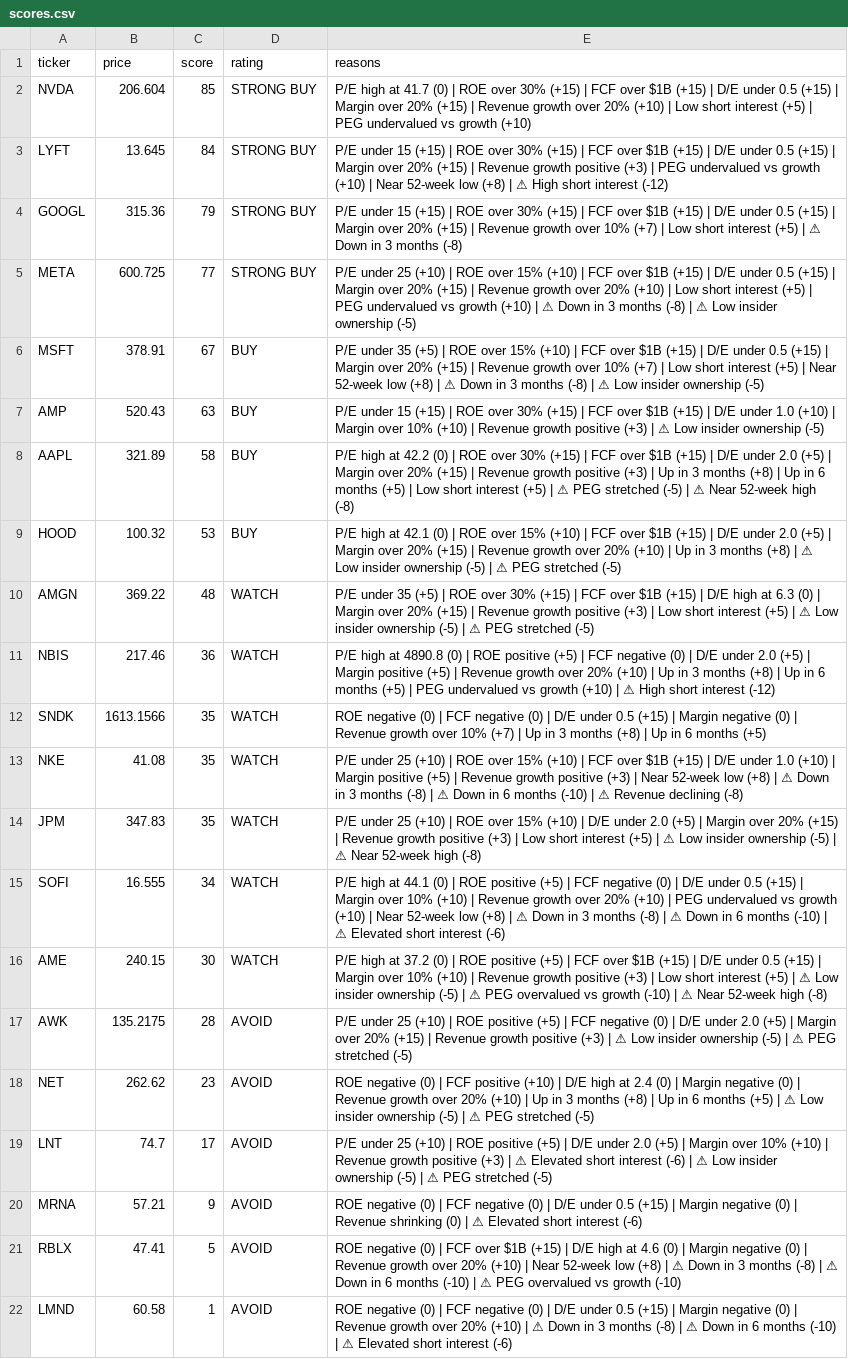
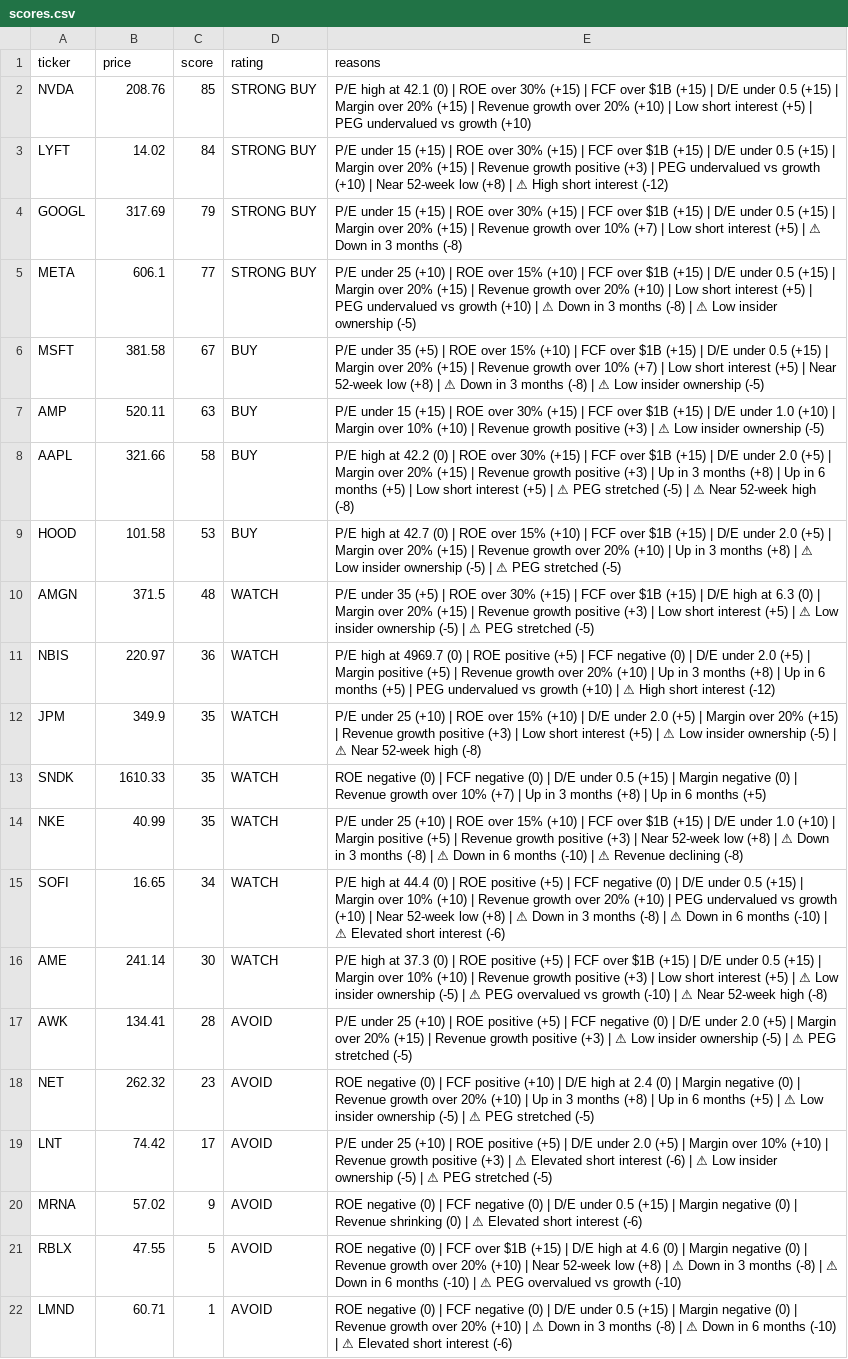
Before and after one commit to leafy-joyce-t/stock-tracker, a CSV file: data/scores.csv, drawn as a sheet; removed rows and columns are numbered as before the commit, all else as after; the diff names each change by its address in the sheet, - before the commit and + after, or states it on an @@ line.

```diff
--- a/data/scores.csv
+++ b/data/scores.csv
-B2 (price): 206.604
+B2 (price): 208.76
-E2 (reasons): …high at 41.7 (0) |…
+E2 (reasons): …high at 42.1 (0) |…
-B3 (price): 13.645
+B3 (price): 14.02
-B4 (price): 315.36
+B4 (price): 317.69
-B5 (price): 600.725
+B5 (price): 606.1
-B6 (price): 378.91
+B6 (price): 381.58
-B7 (price): 520.43
+B7 (price): 520.11
-B8 (price): 321.89
+B8 (price): 321.66
-B9 (price): 100.32
+B9 (price): 101.58
-E9 (reasons): …high at 42.1 (0) |…
+E9 (reasons): …high at 42.7 (0) |…
-B10 (price): 369.22
+B10 (price): 371.5
-B11 (price): 217.46
+B11 (price): 220.97
-E11 (reasons): …high at 4890.8 (0) |…
+E11 (reasons): …high at 4969.7 (0) |…
+row 12: JPM | 349.9 | 35 | WATCH | P/E under 25 (+10) | ROE over 15% (+10) | D/E under 2.0 (+5) | Margin over 20% (+15) | Revenue growth positive (+3) | Low short interest (+5) | ⚠ Low insider ownership (-5) | ⚠ Near 52-week high (-8)
-B13 (price): 1613.1566
+B13 (price): 1610.33
-B14 (price): 41.08
+B14 (price): 40.99
-row 14: JPM | 347.83 | 35 | WATCH | P/E under 25 (+10) | ROE over 15% (+10) | D/E under 2.0 (+5) | Margin over 20% (+15) | Revenue growth positive (+3) | Low short interest (+5) | ⚠ Low insider ownership (-5) | ⚠ Near 52-week high (-8)
-B15 (price): 16.555
+B15 (price): 16.65
-E15 (reasons): …high at 44.1 (0) |…
+E15 (reasons): …high at 44.4 (0) |…
-B16 (price): 240.15
+B16 (price): 241.14
-E16 (reasons): …high at 37.2 (0) |…
+E16 (reasons): …high at 37.3 (0) |…
-B17 (price): 135.2175
+B17 (price): 134.41
-B18 (price): 262.62
+B18 (price): 262.32
-B19 (price): 74.7
+B19 (price): 74.42
-B20 (price): 57.21
+B20 (price): 57.02
-B21 (price): 47.41
+B21 (price): 47.55
-B22 (price): 60.58
+B22 (price): 60.71
```
Also changed, not shown: data/calculated_ratios.csv, data/comparison.csv, 23 other files.
